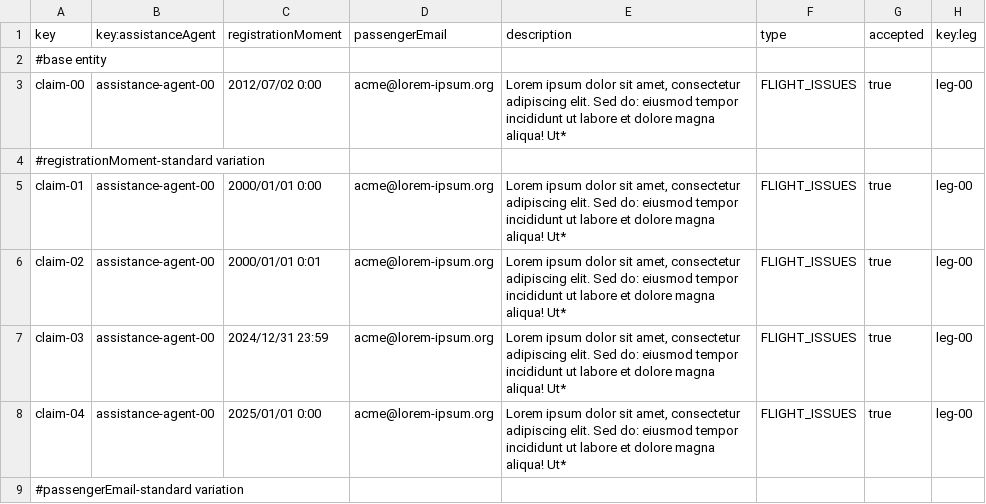
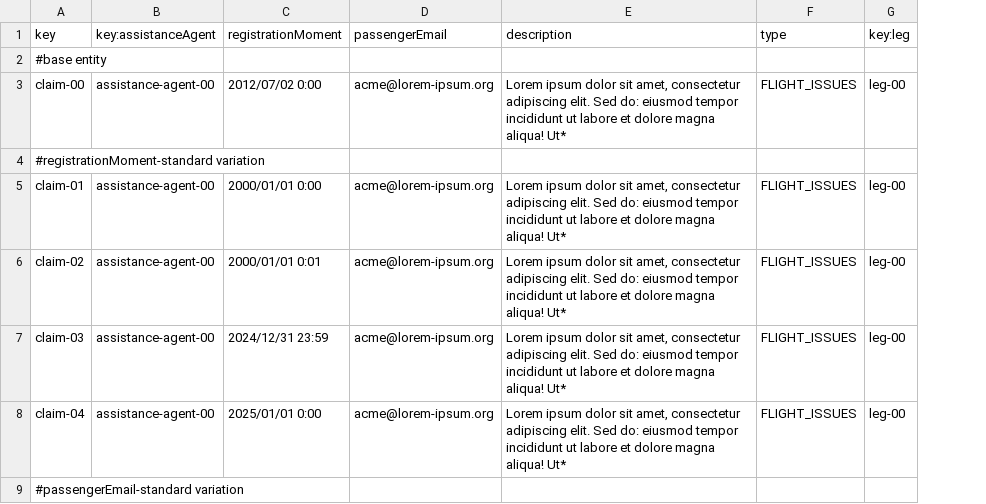
Before and after one commit to DP2-C1-063/Acme-ANS-D04, a CSV file: src/main/resources/WEB-INF/data/sample/claim.csv, drawn as a sheet; only a part is shown; the diff names each change by its address in the sheet, - before the commit and + after, or states it on an @@ line.

```diff
--- a/src/main/resources/WEB-INF/data/sample/claim.csv
+++ b/src/main/resources/WEB-INF/data/sample/claim.csv
-column G (accepted), rows 3-8: true |  | true | true | true | true
```
Also changed, not shown: src/main/resources/WEB-INF/data/sample/user-account.csv, 14 other files.
